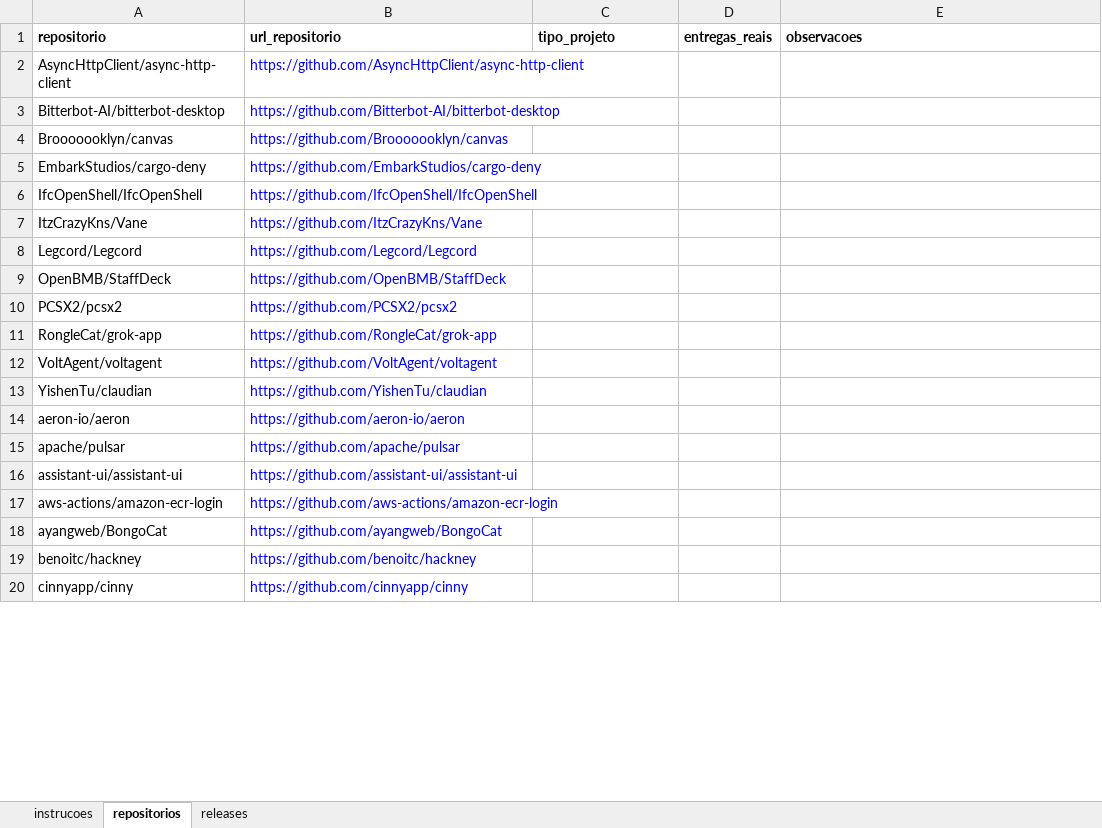
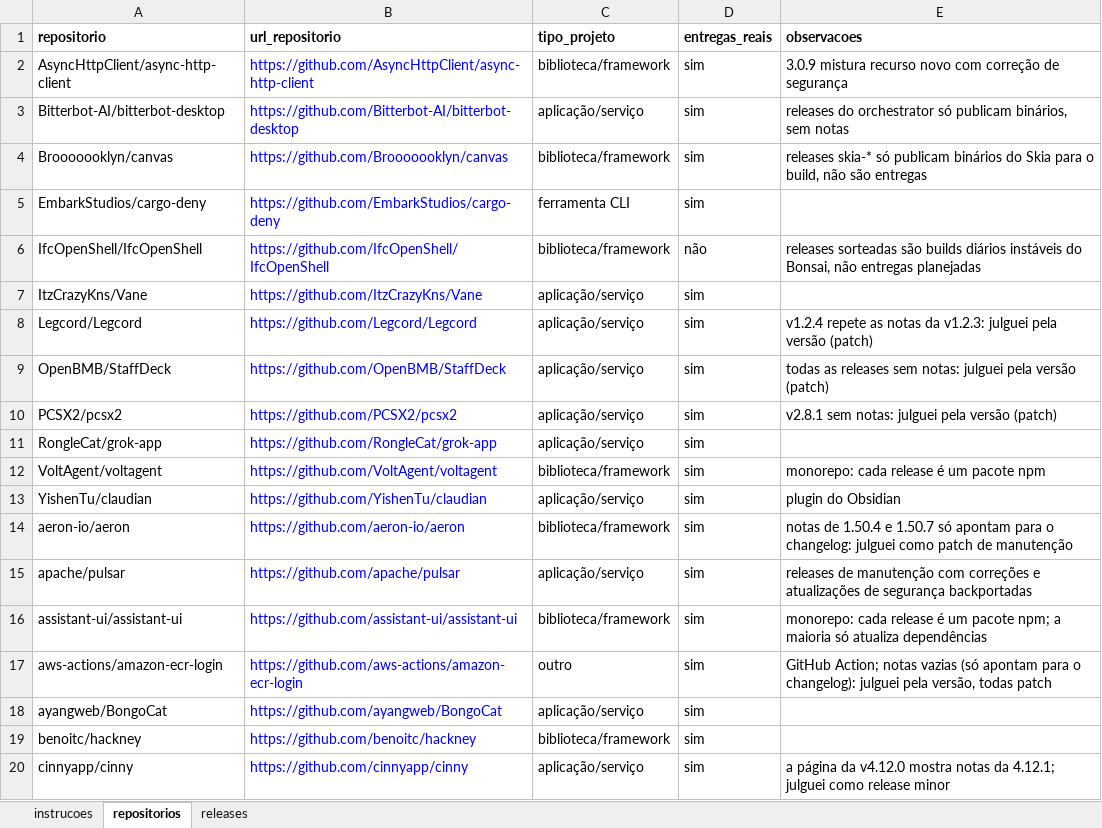
Before and after one commit to Lab-Experimentao/Lab03-MineracaoMetricasDora, an Excel workbook: dados/validacao/rotulagem_gabriel.xlsx, sheet repositorios, drawn as a sheet; only a part is shown; values as stored, in another font and other column widths than the file's, no borders; the diff covers the shown part only; the diff names each change by its address in the sheet, - before the commit and + after, or states it on an @@ line.

```diff
--- a/dados/validacao/rotulagem_gabriel.xlsx (sheet repositorios)
+++ b/dados/validacao/rotulagem_gabriel.xlsx (sheet repositorios)
-C2 (tipo_projeto): (empty)
+C2 (tipo_projeto): biblioteca/framework
-D2:D5 (entregas_reais): (empty)
+D2:D5 (entregas_reais): sim
-E2 (observacoes): (empty)
+E2 (observacoes): 3.0.9 mistura recurso novo com correção de segurança
-C3 (tipo_projeto): (empty)
+C3 (tipo_projeto): aplicação/serviço
-E3 (observacoes): (empty)
+E3 (observacoes): releases do orchestrator só publicam binários, sem notas
-C4 (tipo_projeto): (empty)
+C4 (tipo_projeto): biblioteca/framework
-E4 (observacoes): (empty)
+E4 (observacoes): releases skia-* só publicam binários do Skia para o build, não são entregas
-C5 (tipo_projeto): (empty)
+C5 (tipo_projeto): ferramenta CLI
-C6 (tipo_projeto): (empty)
+C6 (tipo_projeto): biblioteca/framework
-D6 (entregas_reais): (empty)
+D6 (entregas_reais): não
-E6 (observacoes): (empty)
+E6 (observacoes): releases sorteadas são builds diários instáveis do Bonsai, não entregas planejadas
-C7:C11 (tipo_projeto): (empty)
+C7:C11 (tipo_projeto): aplicação/serviço
-D7:D20 (entregas_reais): (empty)
+D7:D20 (entregas_reais): sim
-E8 (observacoes): (empty)
+E8 (observacoes): v1.2.4 repete as notas da v1.2.3: julguei pela versão (patch)
-E9 (observacoes): (empty)
+E9 (observacoes): todas as releases sem notas: julguei pela versão (patch)
-E10 (observacoes): (empty)
+E10 (observacoes): v2.8.1 sem notas: julguei pela versão (patch)
-C12 (tipo_projeto): (empty)
+C12 (tipo_projeto): biblioteca/framework
-E12 (observacoes): (empty)
+E12 (observacoes): monorepo: cada release é um pacote npm
-C13 (tipo_projeto): (empty)
+C13 (tipo_projeto): aplicação/serviço
-E13 (observacoes): (empty)
+E13 (observacoes): plugin do Obsidian
-C14 (tipo_projeto): (empty)
+C14 (tipo_projeto): biblioteca/framework
-E14 (observacoes): (empty)
+E14 (observacoes): notas de 1.50.4 e 1.50.7 só apontam para o changelog: julguei como patch de manutenção
-C15 (tipo_projeto): (empty)
+C15 (tipo_projeto): aplicação/serviço
-E15 (observacoes): (empty)
+E15 (observacoes): releases de manutenção com correções e atualizações de segurança backportadas
-C16 (tipo_projeto): (empty)
+C16 (tipo_projeto): biblioteca/framework
-E16 (observacoes): (empty)
+E16 (observacoes): monorepo: cada release é um pacote npm; a maioria só atualiza dependências
-C17 (tipo_projeto): (empty)
+C17 (tipo_projeto): outro
-E17 (observacoes): (empty)
+E17 (observacoes): GitHub Action; notas vazias (só apontam para o changelog): julguei pela versão, todas patch
-C18 (tipo_projeto): (empty)
+C18 (tipo_projeto): aplicação/serviço
-C19 (tipo_projeto): (empty)
+C19 (tipo_projeto): biblioteca/framework
-C20 (tipo_projeto): (empty)
+C20 (tipo_projeto): aplicação/serviço
-E20 (observacoes): (empty)
+E20 (observacoes): a página da v4.12.0 mostra notas da 4.12.1; julguei como release minor
```
Also changed, not shown: 106 edited cells elsewhere in this sheet, sheet releases.
